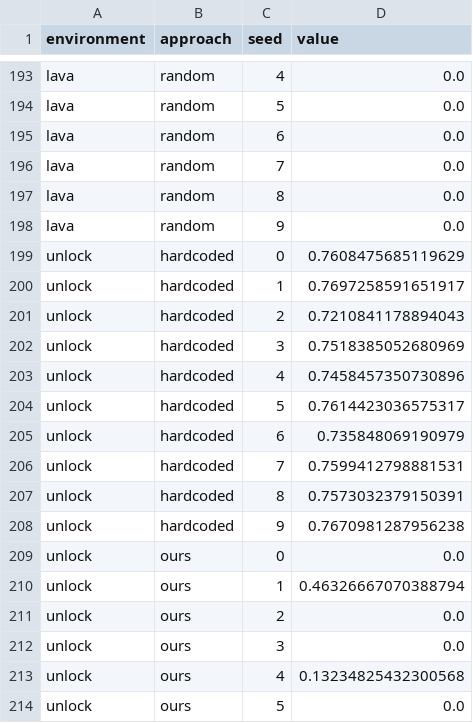
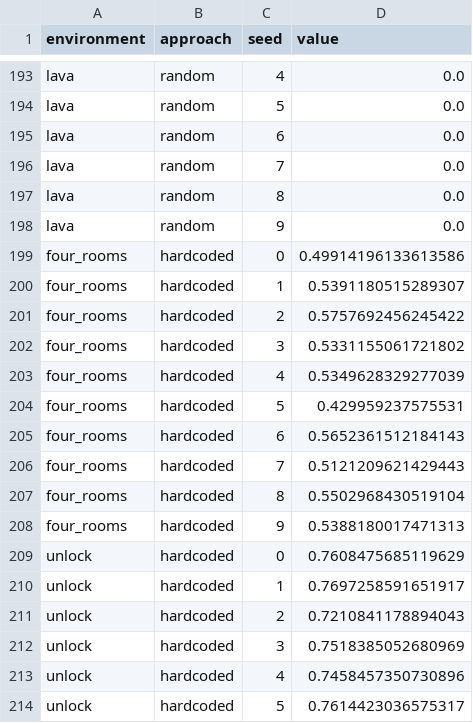
Before and after one commit to lancelotdacosta/pomdp_coder, a CSV file: outputs/process_outputs/baseline_results.csv, drawn as a sheet; only a part is shown, gaps mark what is left out; the shorter side is filled out with more unchanged rows; the diff covers the shown part only.

Commit message:
Add four_rooms environment data to baseline results CSV and update Jupyter notebook for processing

```diff
--- a/outputs/process_outputs/baseline_results.csv
+++ b/outputs/process_outputs/baseline_results.csv
@@ -198,2 +198,12 @@ lava,random,8,0.0
 lava,random,9,0.0
+four_rooms,hardcoded,0,0.49914196133613586
+four_rooms,hardcoded,1,0.5391180515289307
+four_rooms,hardcoded,2,0.5757692456245422
+four_rooms,hardcoded,3,0.5331155061721802
+four_rooms,hardcoded,4,0.5349628329277039
+four_rooms,hardcoded,5,0.429959237575531
+four_rooms,hardcoded,6,0.5652361512184143
+four_rooms,hardcoded,7,0.5121209621429443
+four_rooms,hardcoded,8,0.5502968430519104
+four_rooms,hardcoded,9,0.5388180017471313
 unlock,hardcoded,0,0.7608475685119629
```
Also changed, not shown: 30 added rows elsewhere in this file, 1 other file.
